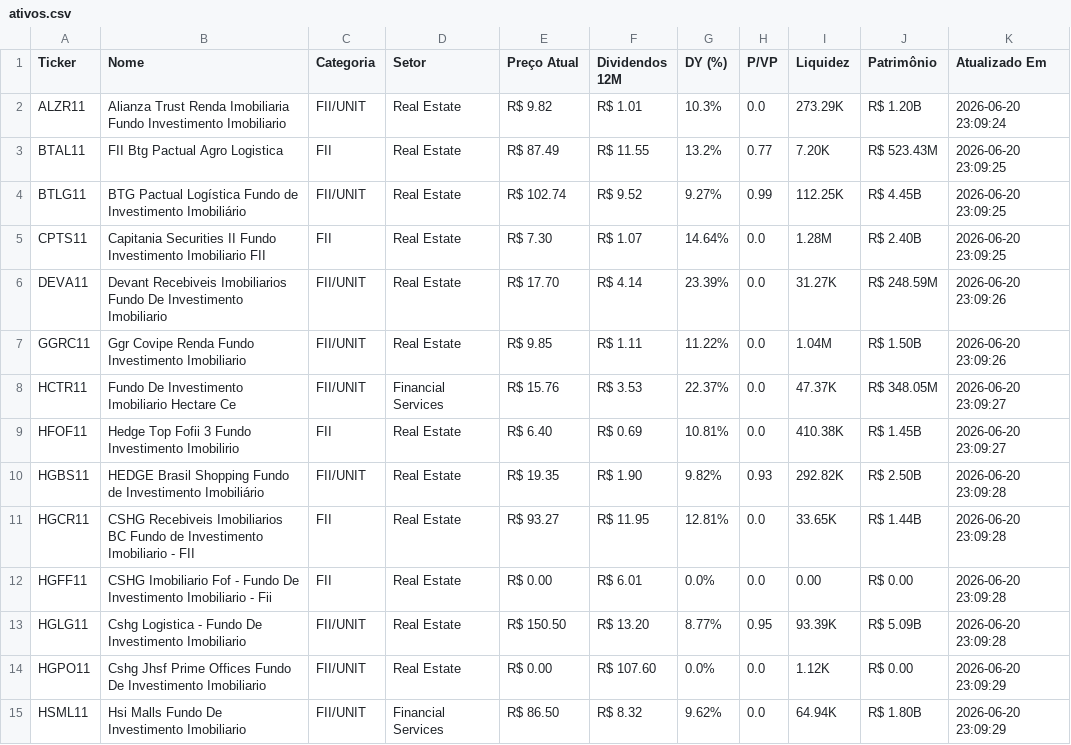
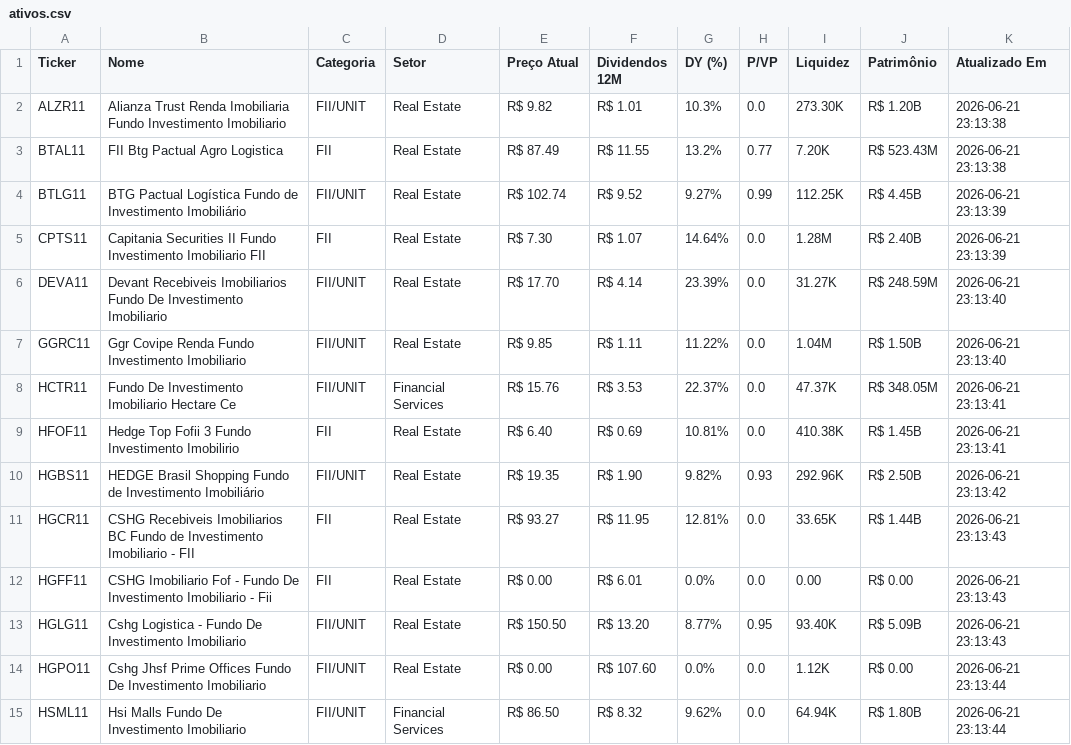
Before and after one commit to emanoelsoares86/vida-paga-market-data, a CSV file: ativos.csv, drawn as a sheet; only a part is shown; the diff covers the shown part only.

```diff
--- a/ativos.csv
+++ b/ativos.csv
@@ -1,15 +1,15 @@
 Ticker,Nome,Categoria,Setor,Preço Atual,Dividendos 12M,DY (%),P/VP,Liquidez,Patrimônio,Atualizado Em
-ALZR11,Alianza Trust Renda Imobiliaria Fundo Investimento Imobiliario,FII/UNIT,Real Estate,R$ 9.82,R$ 1.01,10.3%,0.0,273.29K,R$ 1.20B,2026-06-20 23:09:24
-BTAL11,FII Btg Pactual Agro Logistica,FII,Real Estate,R$ 87.49,R$ 11.55,13.2%,0.77,7.20K,R$ 523.43M,2026-06-20 23:09:25
-BTLG11,BTG Pactual Logística Fundo de Investimento Imobiliário,FII/UNIT,Real Estate,R$ 102.74,R$ 9.52,9.27%,0.99,112.25K,R$ 4.45B,2026-06-20 23:09:25
-CPTS11,Capitania Securities II Fundo Investimento Imobiliario FII,FII,Real Estate,R$ 7.30,R$ 1.07,14.64%,0.0,1.28M,R$ 2.40B,2026-06-20 23:09:25
-DEVA11,Devant Recebiveis Imobiliarios Fundo De Investimento Imobiliario,FII/UNIT,Real Estate,R$ 17.70,R$ 4.14,23.39%,0.0,31.27K,R$ 248.59M,2026-06-20 23:09:26
-GGRC11,Ggr Covipe Renda Fundo Investimento Imobiliario,FII/UNIT,Real Estate,R$ 9.85,R$ 1.11,11.22%,0.0,1.04M,R$ 1.50B,2026-06-20 23:09:26
-HCTR11,Fundo De Investimento Imobiliario Hectare Ce,FII/UNIT,Financial Services,R$ 15.76,R$ 3.53,22.37%,0.0,47.37K,R$ 348.05M,2026-06-20 23:09:27
-HFOF11,Hedge Top Fofii 3 Fundo Investimento Imobilirio,FII,Real Estate,R$ 6.40,R$ 0.69,10.81%,0.0,410.38K,R$ 1.45B,2026-06-20 23:09:27
-HGBS11,HEDGE Brasil Shopping Fundo de Investimento Imobiliário,FII/UNIT,Real Estate,R$ 19.35,R$ 1.90,9.82%,0.93,292.82K,R$ 2.50B,2026-06-20 23:09:28
-HGCR11,CSHG Recebiveis Imobiliarios BC Fundo de Investimento Imobiliario - FII,FII,Real Estate,R$ 93.27,R$ 11.95,12.81%,0.0,33.65K,R$ 1.44B,2026-06-20 23:09:28
-HGFF11,CSHG Imobiliario Fof - Fundo De Investimento Imobiliario - Fii,FII,Real Estate,R$ 0.00,R$ 6.01,0.0%,0.0,0.00,R$ 0.00,2026-06-20 23:09:28
-HGLG11,Cshg Logistica - Fundo De Investimento Imobiliario,FII/UNIT,Real Estate,R$ 150.50,R$ 13.20,8.77%,0.95,93.39K,R$ 5.09B,2026-06-20 23:09:28
-HGPO11,Cshg Jhsf Prime Offices Fundo De Investimento Imobiliario,FII/UNIT,Real Estate,R$ 0.00,R$ 107.60,0.0%,0.0,1.12K,R$ 0.00,2026-06-20 23:09:29
-HSML11,Hsi Malls Fundo De Investimento Imobiliario,FII/UNIT,Financial Services,R$ 86.50,R$ 8.32,9.62%,0.0,64.94K,R$ 1.80B,2026-06-20 23:09:29
+ALZR11,Alianza Trust Renda Imobiliaria Fundo Investimento Imobiliario,FII/UNIT,Real Estate,R$ 9.82,R$ 1.01,10.3%,0.0,273.30K,R$ 1.20B,2026-06-21 23:13:38
+BTAL11,FII Btg Pactual Agro Logistica,FII,Real Estate,R$ 87.49,R$ 11.55,13.2%,0.77,7.20K,R$ 523.43M,2026-06-21 23:13:38
+BTLG11,BTG Pactual Logística Fundo de Investimento Imobiliário,FII/UNIT,Real Estate,R$ 102.74,R$ 9.52,9.27%,0.99,112.25K,R$ 4.45B,2026-06-21 23:13:39
+CPTS11,Capitania Securities II Fundo Investimento Imobiliario FII,FII,Real Estate,R$ 7.30,R$ 1.07,14.64%,0.0,1.28M,R$ 2.40B,2026-06-21 23:13:39
+DEVA11,Devant Recebiveis Imobiliarios Fundo De Investimento Imobiliario,FII/UNIT,Real Estate,R$ 17.70,R$ 4.14,23.39%,0.0,31.27K,R$ 248.59M,2026-06-21 23:13:40
+GGRC11,Ggr Covipe Renda Fundo Investimento Imobiliario,FII/UNIT,Real Estate,R$ 9.85,R$ 1.11,11.22%,0.0,1.04M,R$ 1.50B,2026-06-21 23:13:40
+HCTR11,Fundo De Investimento Imobiliario Hectare Ce,FII/UNIT,Financial Services,R$ 15.76,R$ 3.53,22.37%,0.0,47.37K,R$ 348.05M,2026-06-21 23:13:41
+HFOF11,Hedge Top Fofii 3 Fundo Investimento Imobilirio,FII,Real Estate,R$ 6.40,R$ 0.69,10.81%,0.0,410.38K,R$ 1.45B,2026-06-21 23:13:41
+HGBS11,HEDGE Brasil Shopping Fundo de Investimento Imobiliário,FII/UNIT,Real Estate,R$ 19.35,R$ 1.90,9.82%,0.93,292.96K,R$ 2.50B,2026-06-21 23:13:42
+HGCR11,CSHG Recebiveis Imobiliarios BC Fundo de Investimento Imobiliario - FII,FII,Real Estate,R$ 93.27,R$ 11.95,12.81%,0.0,33.65K,R$ 1.44B,2026-06-21 23:13:43
+HGFF11,CSHG Imobiliario Fof - Fundo De Investimento Imobiliario - Fii,FII,Real Estate,R$ 0.00,R$ 6.01,0.0%,0.0,0.00,R$ 0.00,2026-06-21 23:13:43
+HGLG11,Cshg Logistica - Fundo De Investimento Imobiliario,FII/UNIT,Real Estate,R$ 150.50,R$ 13.20,8.77%,0.95,93.40K,R$ 5.09B,2026-06-21 23:13:43
+HGPO11,Cshg Jhsf Prime Offices Fundo De Investimento Imobiliario,FII/UNIT,Real Estate,R$ 0.00,R$ 107.60,0.0%,0.0,1.12K,R$ 0.00,2026-06-21 23:13:44
+HSML11,Hsi Malls Fundo De Investimento Imobiliario,FII/UNIT,Financial Services,R$ 86.50,R$ 8.32,9.62%,0.0,64.94K,R$ 1.80B,2026-06-21 23:13:44
```
Also changed, not shown: 119 edited cells elsewhere in this file, 1 other file.
